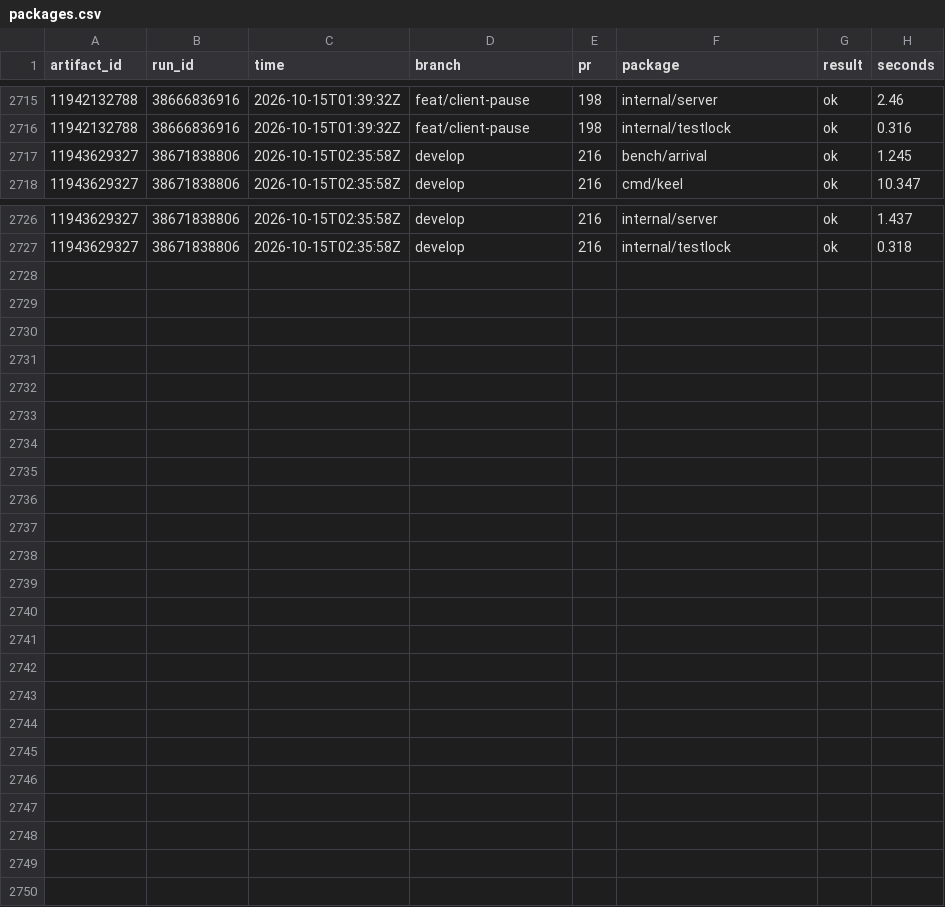
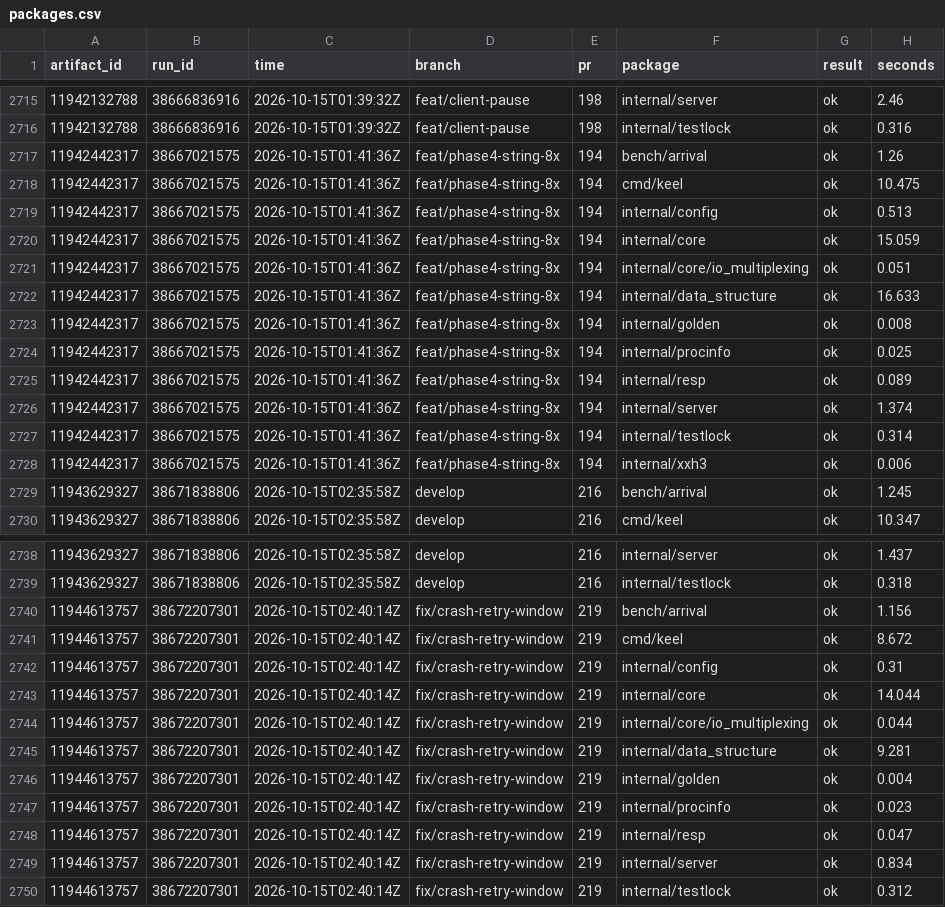
Before and after one commit to brandopakel/keel, a CSV file: ci/packages.csv, drawn as a sheet; only a part is shown, gaps mark what is left out; the diff names each change by its address in the sheet, - before the commit and + after, or states it on an @@ line.

```diff
--- a/ci/packages.csv
+++ b/ci/packages.csv
+row 2717: 11942442317 | 38667021575 | 2026-10-15T01:41:36Z | feat/phase4-string-8x | 194 | bench/arrival | ok | 1.26
+row 2718: 11942442317 | 38667021575 | 2026-10-15T01:41:36Z | feat/phase4-string-8x | 194 | cmd/keel | ok | 10.475
+row 2719: 11942442317 | 38667021575 | 2026-10-15T01:41:36Z | feat/phase4-string-8x | 194 | internal/config | ok | 0.513
+row 2720: 11942442317 | 38667021575 | 2026-10-15T01:41:36Z | feat/phase4-string-8x | 194 | internal/core | ok | 15.059
+row 2721: 11942442317 | 38667021575 | 2026-10-15T01:41:36Z | feat/phase4-string-8x | 194 | internal/core/io_multiplexing | ok | 0.051
+row 2722: 11942442317 | 38667021575 | 2026-10-15T01:41:36Z | feat/phase4-string-8x | 194 | internal/data_structure | ok | 16.633
+row 2723: 11942442317 | 38667021575 | 2026-10-15T01:41:36Z | feat/phase4-string-8x | 194 | internal/golden | ok | 0.008
+row 2724: 11942442317 | 38667021575 | 2026-10-15T01:41:36Z | feat/phase4-string-8x | 194 | internal/procinfo | ok | 0.025
+row 2725: 11942442317 | 38667021575 | 2026-10-15T01:41:36Z | feat/phase4-string-8x | 194 | internal/resp | ok | 0.089
+row 2726: 11942442317 | 38667021575 | 2026-10-15T01:41:36Z | feat/phase4-string-8x | 194 | internal/server | ok | 1.374
+row 2727: 11942442317 | 38667021575 | 2026-10-15T01:41:36Z | feat/phase4-string-8x | 194 | internal/testlock | ok | 0.314
+row 2728: 11942442317 | 38667021575 | 2026-10-15T01:41:36Z | feat/phase4-string-8x | 194 | internal/xxh3 | ok | 0.006
+row 2740: 11944613757 | 38672207301 | 2026-10-15T02:40:14Z | fix/crash-retry-window | 219 | bench/arrival | ok | 1.156
+row 2741: 11944613757 | 38672207301 | 2026-10-15T02:40:14Z | fix/crash-retry-window | 219 | cmd/keel | ok | 8.672
+row 2742: 11944613757 | 38672207301 | 2026-10-15T02:40:14Z | fix/crash-retry-window | 219 | internal/config | ok | 0.31
+row 2743: 11944613757 | 38672207301 | 2026-10-15T02:40:14Z | fix/crash-retry-window | 219 | internal/core | ok | 14.044
+row 2744: 11944613757 | 38672207301 | 2026-10-15T02:40:14Z | fix/crash-retry-window | 219 | internal/core/io_multiplexing | ok | 0.044
+row 2745: 11944613757 | 38672207301 | 2026-10-15T02:40:14Z | fix/crash-retry-window | 219 | internal/data_structure | ok | 9.281
+row 2746: 11944613757 | 38672207301 | 2026-10-15T02:40:14Z | fix/crash-retry-window | 219 | internal/golden | ok | 0.004
+row 2747: 11944613757 | 38672207301 | 2026-10-15T02:40:14Z | fix/crash-retry-window | 219 | internal/procinfo | ok | 0.023
+row 2748: 11944613757 | 38672207301 | 2026-10-15T02:40:14Z | fix/crash-retry-window | 219 | internal/resp | ok | 0.047
+row 2749: 11944613757 | 38672207301 | 2026-10-15T02:40:14Z | fix/crash-retry-window | 219 | internal/server | ok | 0.834
+row 2750: 11944613757 | 38672207301 | 2026-10-15T02:40:14Z | fix/crash-retry-window | 219 | internal/testlock | ok | 0.312
```
Also changed, not shown: ci/runs.csv, ci/tests.csv.
